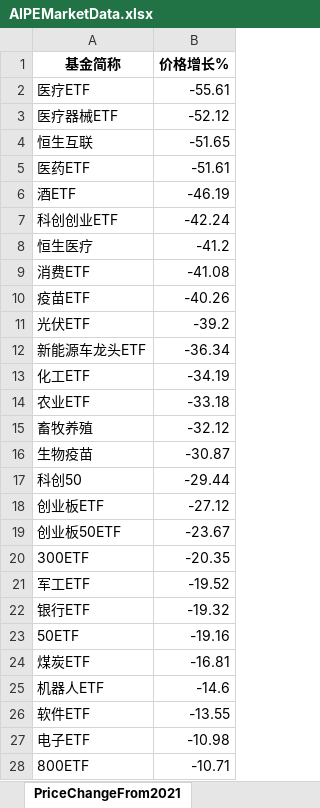
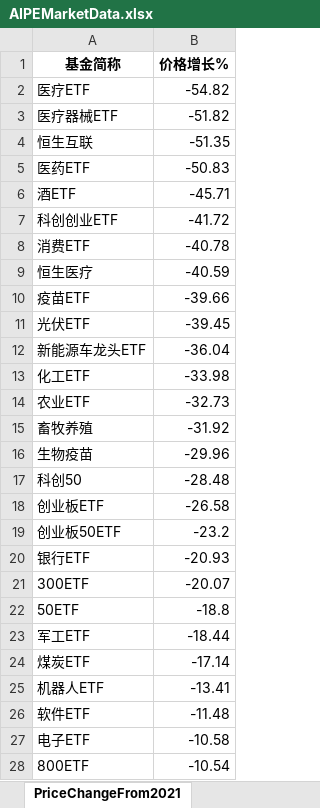
Before and after one commit to digital-era/AIPEMarketDashboard, an Excel workbook: AIPEMarketData.xlsx, sheet PriceChangeFrom2021, drawn as a sheet; only a part is shown; values as stored, in another font and other column widths than the file's, no borders; removed rows and columns are numbered as before the commit, all else as after; the diff covers the shown part only; the diff names each change by its address in the sheet, - before the commit and + after, or states it on an @@ line.

```diff
--- a/AIPEMarketData.xlsx (sheet PriceChangeFrom2021)
+++ b/AIPEMarketData.xlsx (sheet PriceChangeFrom2021)
-B2 (价格增长%): -55.61
+B2 (价格增长%): -54.82
-B3 (价格增长%): -52.12
+B3 (价格增长%): -51.82
-B4 (价格增长%): -51.65
+B4 (价格增长%): -51.35
-B5 (价格增长%): -51.61
+B5 (价格增长%): -50.83
-B6 (价格增长%): -46.19
+B6 (价格增长%): -45.71
-B7 (价格增长%): -42.24
+B7 (价格增长%): -41.72
-row 8: 恒生医疗 | -41.2
-B8 (价格增长%): -41.08
+B8 (价格增长%): -40.78
+row 9: 恒生医疗 | -40.59
-B10 (价格增长%): -40.26
+B10 (价格增长%): -39.66
-B11 (价格增长%): -39.2
+B11 (价格增长%): -39.45
-B12 (价格增长%): -36.34
+B12 (价格增长%): -36.04
-B13 (价格增长%): -34.19
+B13 (价格增长%): -33.98
-B14 (价格增长%): -33.18
+B14 (价格增长%): -32.73
-B15 (价格增长%): -32.12
+B15 (价格增长%): -31.92
-B16 (价格增长%): -30.87
+B16 (价格增长%): -29.96
-B17 (价格增长%): -29.44
+B17 (价格增长%): -28.48
-B18 (价格增长%): -27.12
+B18 (价格增长%): -26.58
-B19 (价格增长%): -23.67
+B19 (价格增长%): -23.2
-row 20: 300ETF | -20.35
-row 21: 军工ETF | -19.52
-B20 (价格增长%): -19.32
+B20 (价格增长%): -20.93
+row 21: 300ETF | -20.07
-B22 (价格增长%): -19.16
+B22 (价格增长%): -18.8
+row 23: 军工ETF | -18.44
-B24 (价格增长%): -16.81
+B24 (价格增长%): -17.14
-B25 (价格增长%): -14.6
+B25 (价格增长%): -13.41
-B26 (价格增长%): -13.55
+B26 (价格增长%): -11.48
-B27 (价格增长%): -10.98
+B27 (价格增长%): -10.58
-B28 (价格增长%): -10.71
+B28 (价格增长%): -10.54
```
Also changed, not shown: 6 added rows, 6 removed rows and 28 edited cells elsewhere in this sheet, sheet DistributeHotIndustry, sheet PriceThisYearChange, sheet TopStockInTopPotScore, sheet TopStockIn5DaysMainFund, sheet ShareChangeFrom2021, sheet ShareThisYearChange, 7 more sheets, 1 other file.
